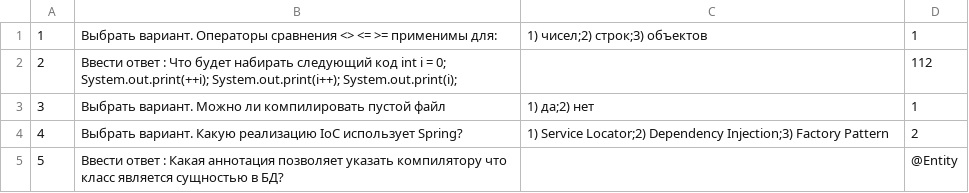
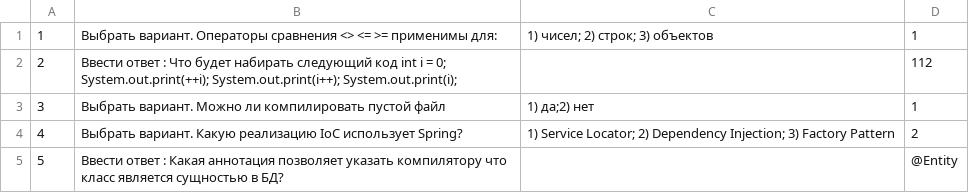
Before and after one commit to spaik741/otus-boot-exp, a CSV file: src/main/resources/questions_ru.csv (was src/main/resources/questionsRU.csv), drawn as a sheet.

```diff
--- a/src/main/resources/questionsRU.csv
+++ b/src/main/resources/questions_ru.csv
@@ -1,5 +1,5 @@
-1, Выбрать вариант. Операторы сравнения <> <= >= применимы для:, 1) чисел;2) строк;3) объектов,1
+1, Выбрать вариант. Операторы сравнения <> <= >= применимы для:, 1) чисел; 2) строк; 3) объектов,1
 2, Ввести ответ : Что будет набирать следующий код int i = 0; System.out.print(++i); System.out.print(i++); System.out.print(i);, ,112
 3, Выбрать вариант. Можно ли компилировать пустой файл, 1) да;2) нет,1
-4, Выбрать вариант. Какую реализацию IoC использует Spring?, 1) Service Locator;2) Dependency Injection;3) Factory Pattern,2
+4, Выбрать вариант. Какую реализацию IoC использует Spring?, 1) Service Locator; 2) Dependency Injection; 3) Factory Pattern,2
 5, Ввести ответ : Какая аннотация позволяет указать компилятору что класс является сущностью в БД?, ,@Entity
```
Also changed, not shown: 12 other files.
